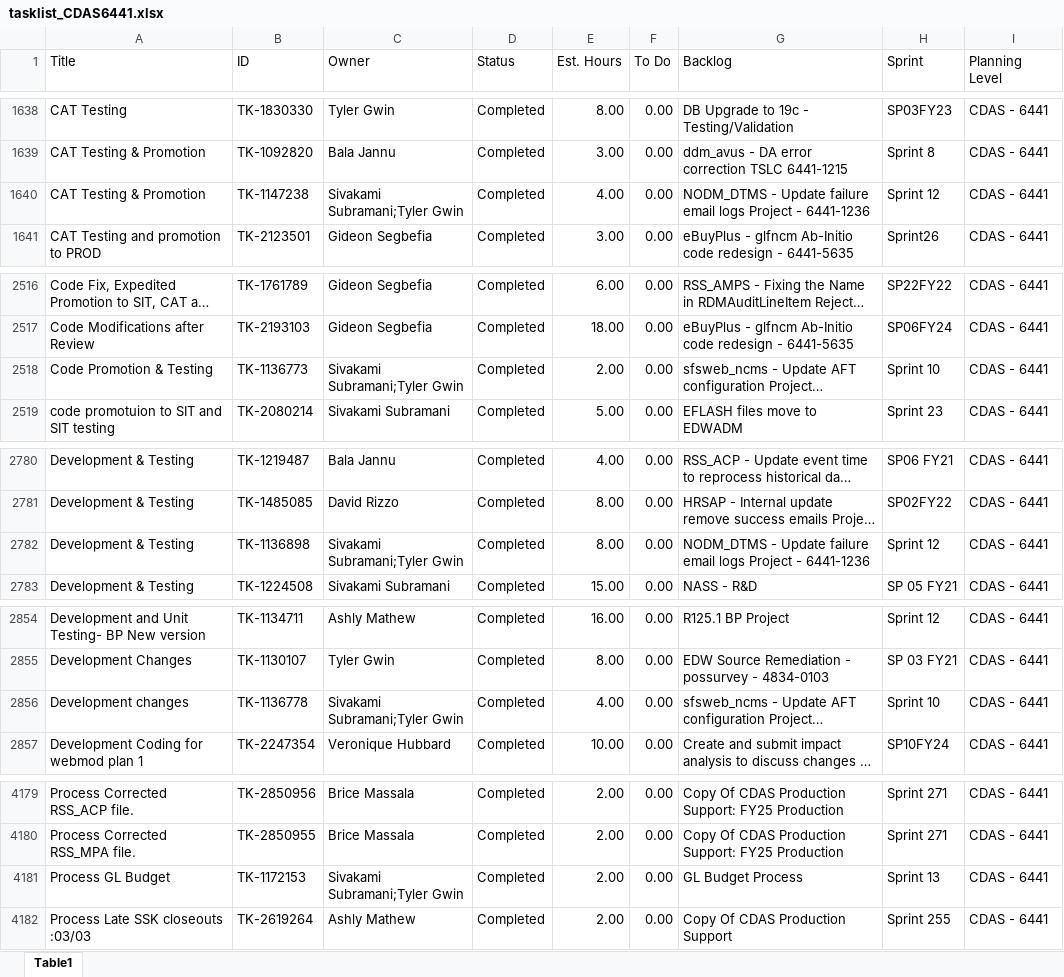
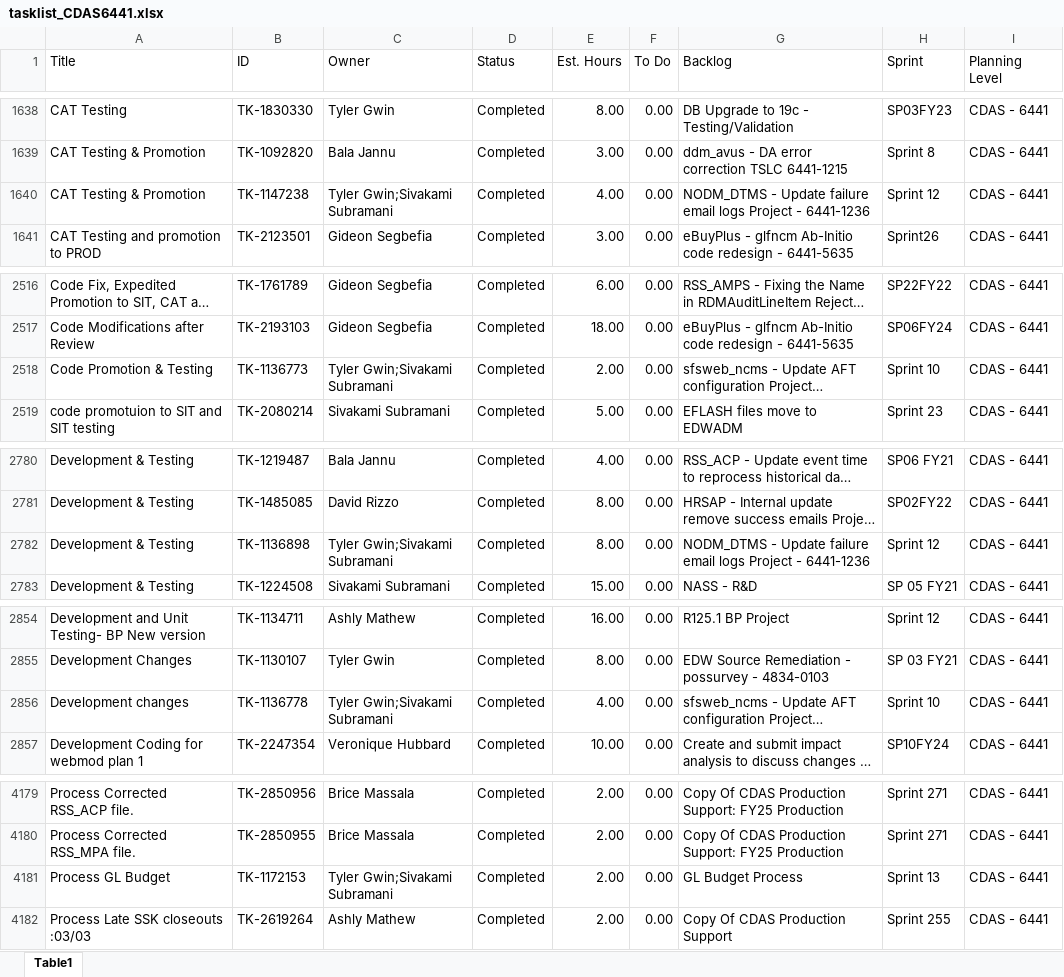
Before and after one commit to usps-dataeng/versionone-dashboard, an Excel workbook: tasklist_CDAS6441.xlsx, sheet Table1, drawn as a sheet; only a part is shown, gaps mark what is left out; long unchanged cells end in …; values as stored, in another font and other column widths than the file's, no borders; the diff covers the shown part only; the diff names each change by its address in the sheet, - before the commit and + after, or states it on an @@ line.

```diff
--- a/tasklist_CDAS6441.xlsx (sheet Table1)
+++ b/tasklist_CDAS6441.xlsx (sheet Table1)
-C1640 (Owner): Sivakami Subramani;Tyler Gwin
+C1640 (Owner): Tyler Gwin;Sivakami Subramani
-C2518 (Owner): Sivakami Subramani;Tyler Gwin
+C2518 (Owner): Tyler Gwin;Sivakami Subramani
-C2782 (Owner): Sivakami Subramani;Tyler Gwin
+C2782 (Owner): Tyler Gwin;Sivakami Subramani
-C2856 (Owner): Sivakami Subramani;Tyler Gwin
+C2856 (Owner): Tyler Gwin;Sivakami Subramani
-C4181 (Owner): Sivakami Subramani;Tyler Gwin
+C4181 (Owner): Tyler Gwin;Sivakami Subramani
```
Also changed, not shown: 13 edited cells elsewhere in this sheet, tasklist_EDS4834.xlsx, tasklist_EEB9372.xlsx, 5 other files.
